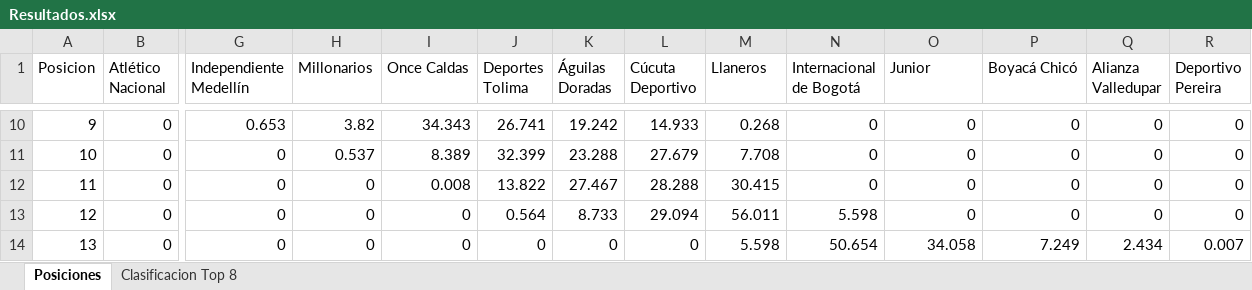
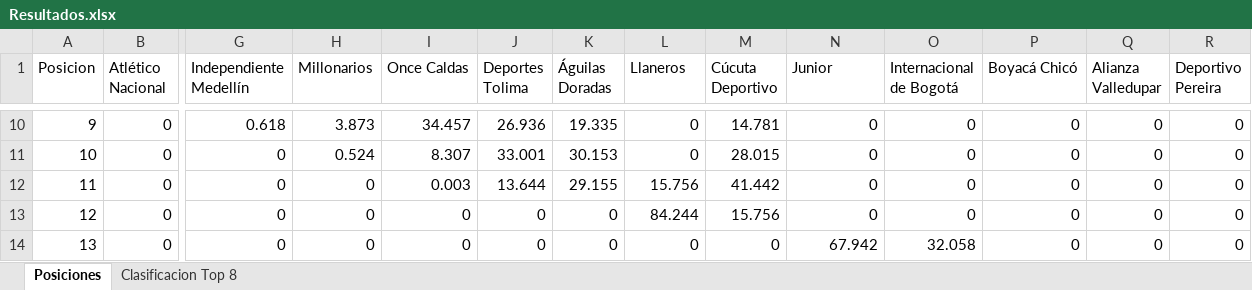
Before and after one commit to daniels13ca/simulador_liga, an Excel workbook: Resultados.xlsx, sheet Posiciones, drawn as a sheet; only a part is shown, gaps mark what is left out; values as stored, in another font and other column widths than the file's, no borders; the diff covers the shown part only; the diff names each change by its address in the sheet, - before the commit and + after, or states it on an @@ line.

```diff
--- a/Resultados.xlsx (sheet Posiciones)
+++ b/Resultados.xlsx (sheet Posiciones)
-L1: Cúcuta Deportivo
+L1: Llaneros
-M1: Llaneros
+M1: Cúcuta Deportivo
-N1: Internacional de Bogotá
+N1: Junior
-O1: Junior
+O1: Internacional de Bogotá
-G10 (Independiente Medellín): 0.653
+G10 (Independiente Medellín): 0.618
-H10 (Millonarios): 3.82
+H10 (Millonarios): 3.873
-I10 (Once Caldas): 34.343
+I10 (Once Caldas): 34.457
-J10 (Deportes Tolima): 26.741
+J10 (Deportes Tolima): 26.936
-K10 (Águilas Doradas): 19.242
+K10 (Águilas Doradas): 19.335
-L10 (Llaneros): 14.933
+L10 (Llaneros): 0
-M10 (Cúcuta Deportivo): 0.268
+M10 (Cúcuta Deportivo): 14.781
-H11 (Millonarios): 0.537
+H11 (Millonarios): 0.524
-I11 (Once Caldas): 8.389
+I11 (Once Caldas): 8.307
-J11 (Deportes Tolima): 32.399
+J11 (Deportes Tolima): 33.001
-K11 (Águilas Doradas): 23.288
+K11 (Águilas Doradas): 30.153
-L11 (Llaneros): 27.679
+L11 (Llaneros): 0
-M11 (Cúcuta Deportivo): 7.708
+M11 (Cúcuta Deportivo): 28.015
-I12 (Once Caldas): 0.008
+I12 (Once Caldas): 0.003
-J12 (Deportes Tolima): 13.822
+J12 (Deportes Tolima): 13.644
-K12 (Águilas Doradas): 27.467
+K12 (Águilas Doradas): 29.155
-L12 (Llaneros): 28.288
+L12 (Llaneros): 15.756
-M12 (Cúcuta Deportivo): 30.415
+M12 (Cúcuta Deportivo): 41.442
-J13 (Deportes Tolima): 0.564
+J13 (Deportes Tolima): 0
-K13 (Águilas Doradas): 8.733
+K13 (Águilas Doradas): 0
-L13 (Llaneros): 29.094
+L13 (Llaneros): 84.244
-M13 (Cúcuta Deportivo): 56.011
+M13 (Cúcuta Deportivo): 15.756
-N13 (Junior): 5.598
+N13 (Junior): 0
-M14 (Cúcuta Deportivo): 5.598
+M14 (Cúcuta Deportivo): 0
-N14 (Junior): 50.654
+N14 (Junior): 67.942
-O14 (Internacional de Bogotá): 34.058
+O14 (Internacional de Bogotá): 32.058
-P14 (Boyacá Chicó): 7.249
+P14 (Boyacá Chicó): 0
-Q14 (Alianza Valledupar): 2.434
+Q14 (Alianza Valledupar): 0
-R14 (Deportivo Pereira): 0.007
+R14 (Deportivo Pereira): 0
```
Also changed, not shown: 65 edited cells elsewhere in this sheet, sheet Clasificacion Top 8, 7 other files.
